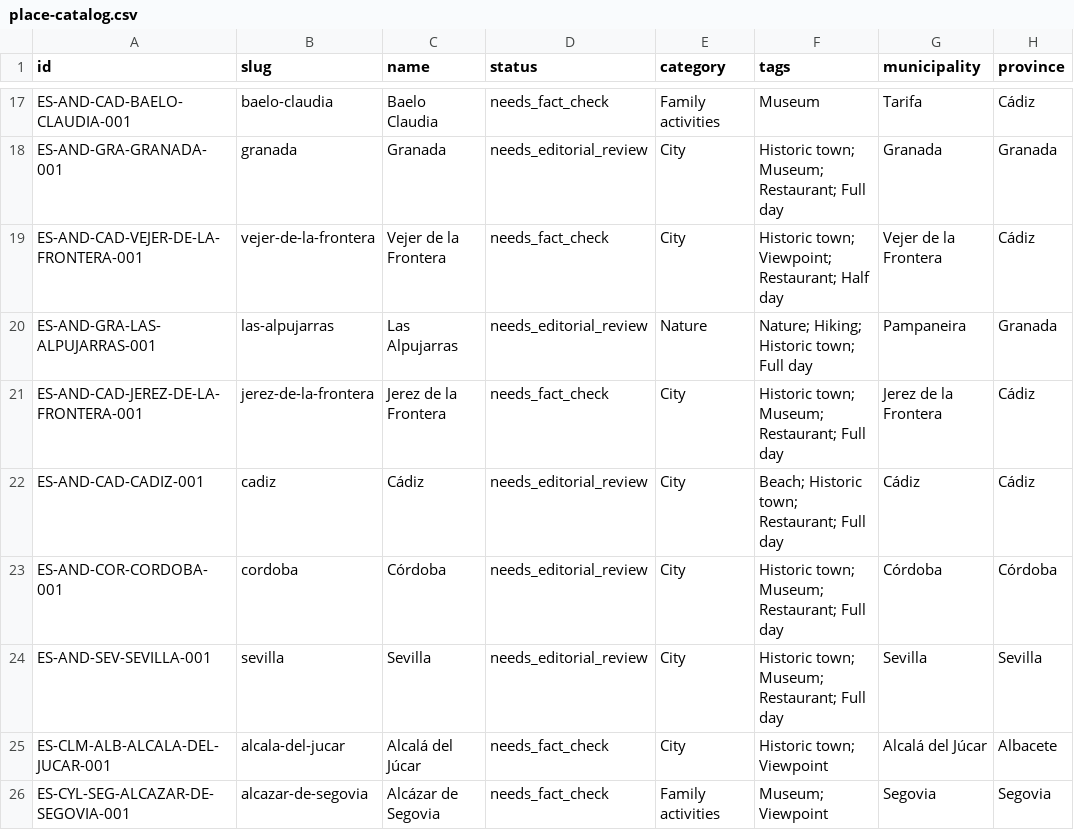
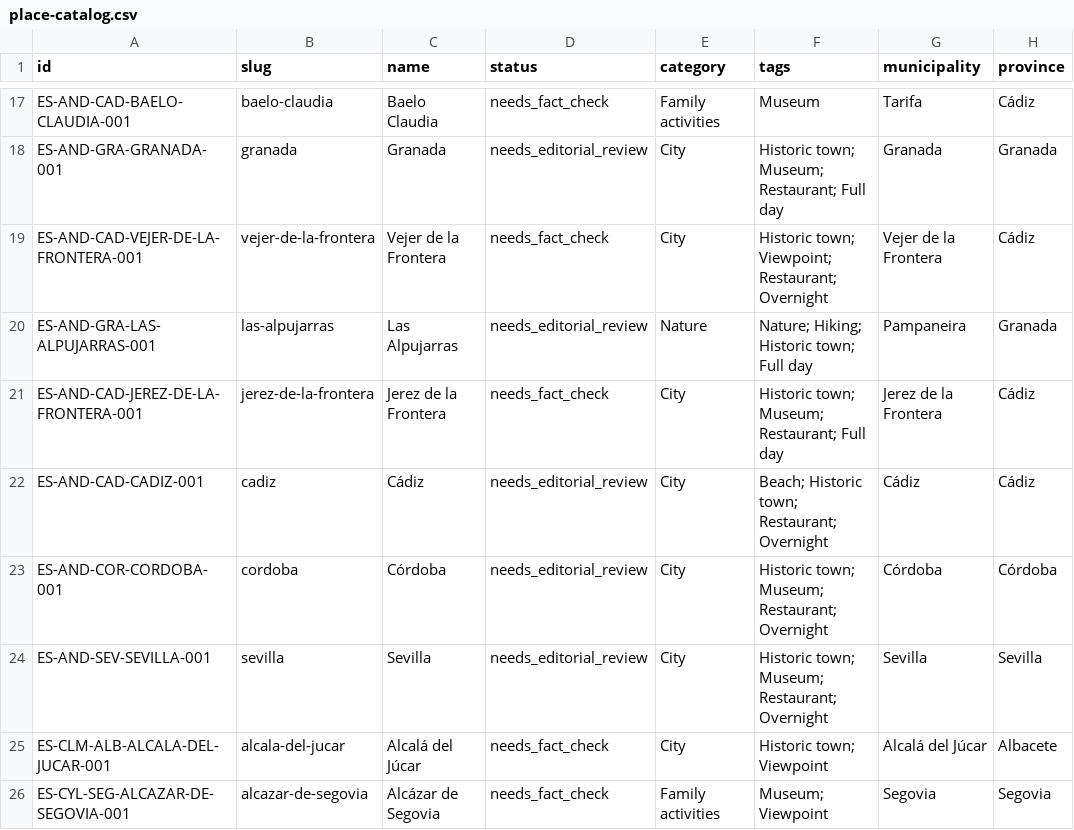
Before and after one commit to thomasericolesen/callemilano, a CSV file: data/place-catalog.csv, drawn as a sheet; only a part is shown, gaps mark what is left out; the diff names each change by its address in the sheet, - before the commit and + after, or states it on an @@ line.

```diff
--- a/data/place-catalog.csv
+++ b/data/place-catalog.csv
-F19 (tags): …Viewpoint; Restaurant; Half day
+F19 (tags): …Viewpoint; Restaurant; Overnight
-F22 (tags): Beach; Historic town; Restaurant; Full day
+F22 (tags): Beach; Historic town; Restaurant; Overnight
-F23:F24 (tags): Historic town; Museum; Restaurant; Full day
+F23:F24 (tags): Historic town; Museum; Restaurant; Overnight
```
Also changed, not shown: 6 other files.
